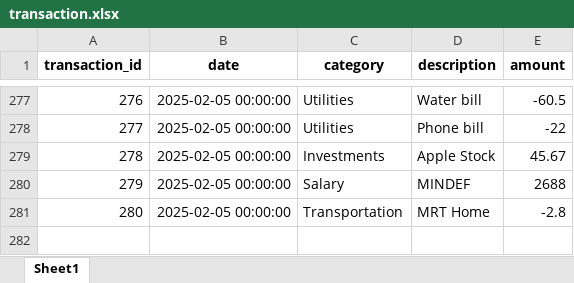
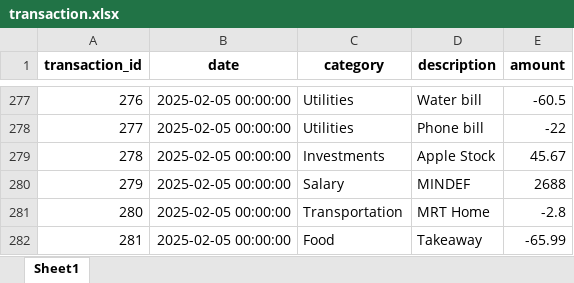
Before and after one commit to jeanettez19/python-project, an Excel workbook: Assignment3(Python_Project)/data/transaction.xlsx, sheet Sheet1, drawn as a sheet; only a part is shown, gaps mark what is left out; values as stored, in another font and other column widths than the file's, no borders; the diff names each change by its address in the sheet, - before the commit and + after, or states it on an @@ line.

```diff
--- a/Assignment3(Python_Project)/data/transaction.xlsx (sheet Sheet1)
+++ b/Assignment3(Python_Project)/data/transaction.xlsx (sheet Sheet1)
+row 282: 281 | 2025-02-05 00:00:00 | Food | Takeaway | -65.99
```
Also changed, not shown: Assignment3(Python_Project)/data/budgets.xlsx, Assignment3(Python_Project)/data/expense.xlsx, 1 other file.
